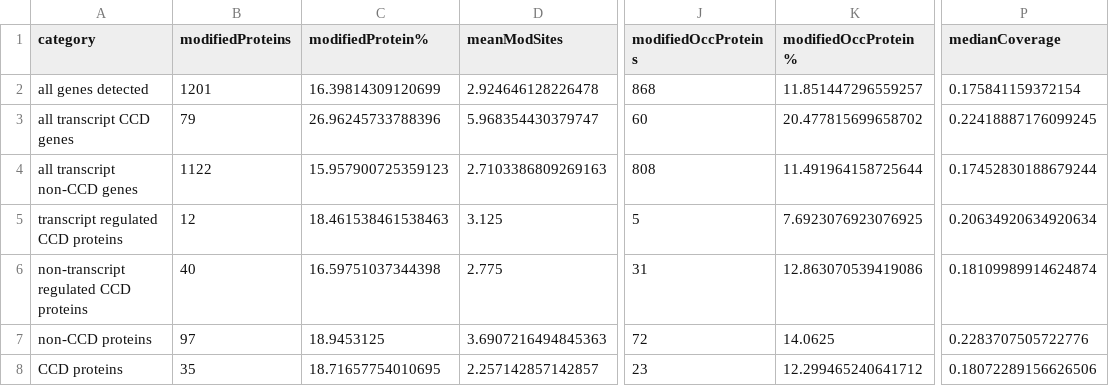
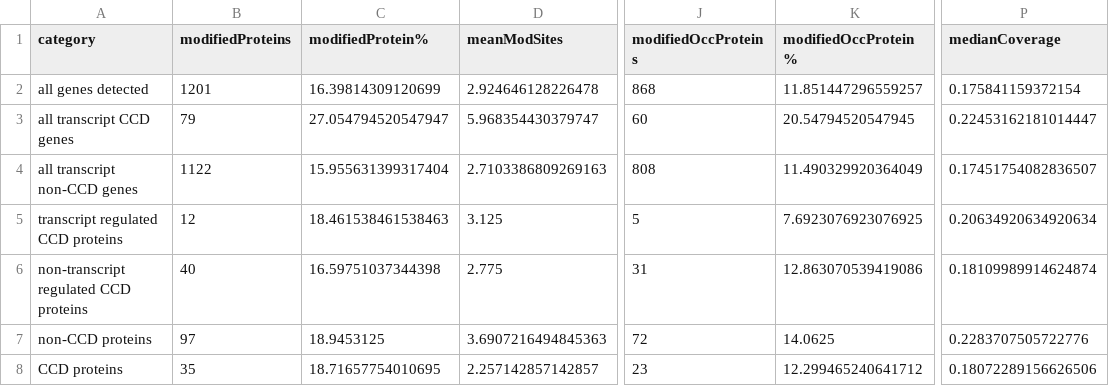
Before and after one commit to CellProfiling/SingleCellProteogenomics, a CSV file: output/counts_of_modified_proteins_Bulk.csv, drawn as a sheet; only a part is shown, gaps mark what is left out; the diff names each change by its address in the sheet, - before the commit and + after, or states it on an @@ line.

```diff
--- a/output/counts_of_modified_proteins_Bulk.csv
+++ b/output/counts_of_modified_proteins_Bulk.csv
-C3 (modifiedProtein%): 26.96245733788396
+C3 (modifiedProtein%): 27.054794520547947
-K3 (modifiedOccProtein%): 20.477815699658702
+K3 (modifiedOccProtein%): 20.54794520547945
-P3 (medianCoverage): 0.22418887176099245
+P3 (medianCoverage): 0.22453162181014447
-C4 (modifiedProtein%): 15.957900725359123
+C4 (modifiedProtein%): 15.955631399317404
-K4 (modifiedOccProtein%): 11.491964158725644
+K4 (modifiedOccProtein%): 11.490329920364049
-P4 (medianCoverage): 0.17452830188679244
+P4 (medianCoverage): 0.17451754082836507
```
Also changed, not shown: output/VarianceRNAProtein.csv, output/counts_of_modified_proteins_Phospho.csv, 29 other files.
